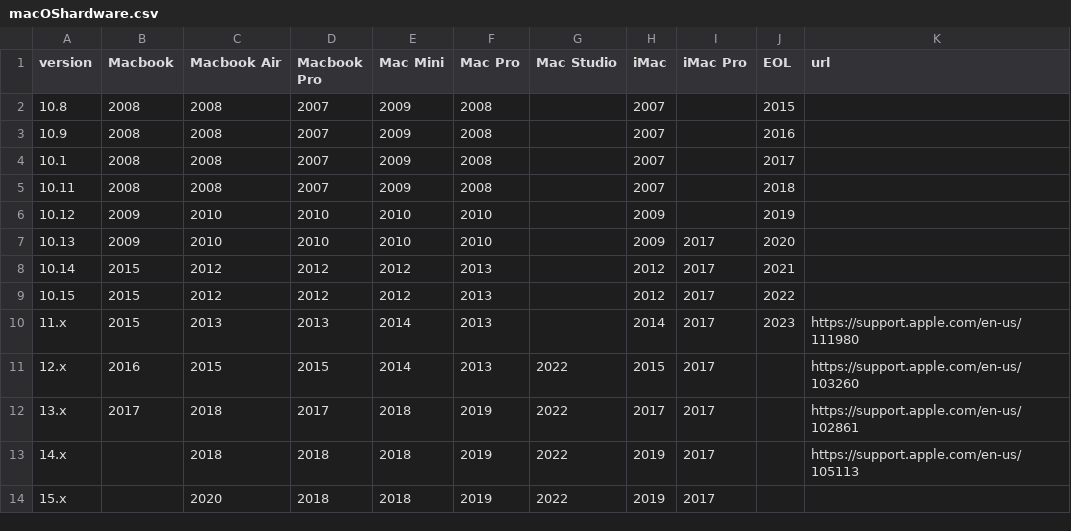
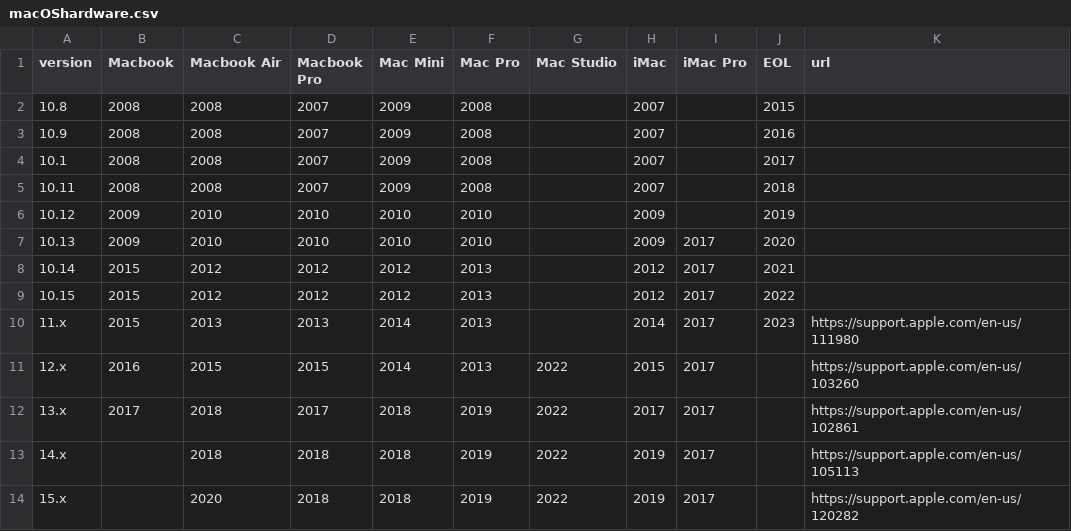
Before and after one commit to scivision/macos-requirements, a CSV file: macOShardware.csv, drawn as a sheet.

Commit message:
URL

```diff
--- a/macOShardware.csv
+++ b/macOShardware.csv
@@ -13,2 +13,2 @@
 14.x,,2018,2018,2018,2019,2022,2019,2017,,https://support.apple.com/en-us/105113
-15.x,,2020,2018,2018,2019,2022,2019,2017,,
+15.x,,2020,2018,2018,2019,2022,2019,2017,,https://support.apple.com/en-us/120282
```
